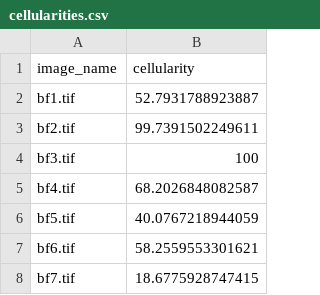
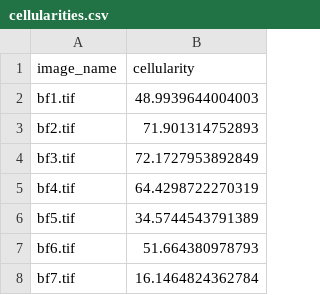
Before and after one commit to whmidgley/brightfield-image-cellularity, a CSV file: cellularities.csv, drawn as a sheet.

```diff
--- a/cellularities.csv
+++ b/cellularities.csv
@@ -1,8 +1,8 @@
 "image_name","cellularity"
-"bf1.tif","52.7931788923887"
-"bf2.tif","99.7391502249611"
-"bf3.tif","100"
-"bf4.tif","68.2026848082587"
-"bf5.tif","40.0767218944059"
-"bf6.tif","58.2559553301621"
-"bf7.tif","18.6775928747415"
+"bf1.tif","48.9939644004003"
+"bf2.tif","71.901314752893"
+"bf3.tif","72.1727953892849"
+"bf4.tif","64.4298722270319"
+"bf5.tif","34.5744543791389"
+"bf6.tif","51.664380978793"
+"bf7.tif","16.1464824362784"
```
Also changed, not shown: 6 other files.
